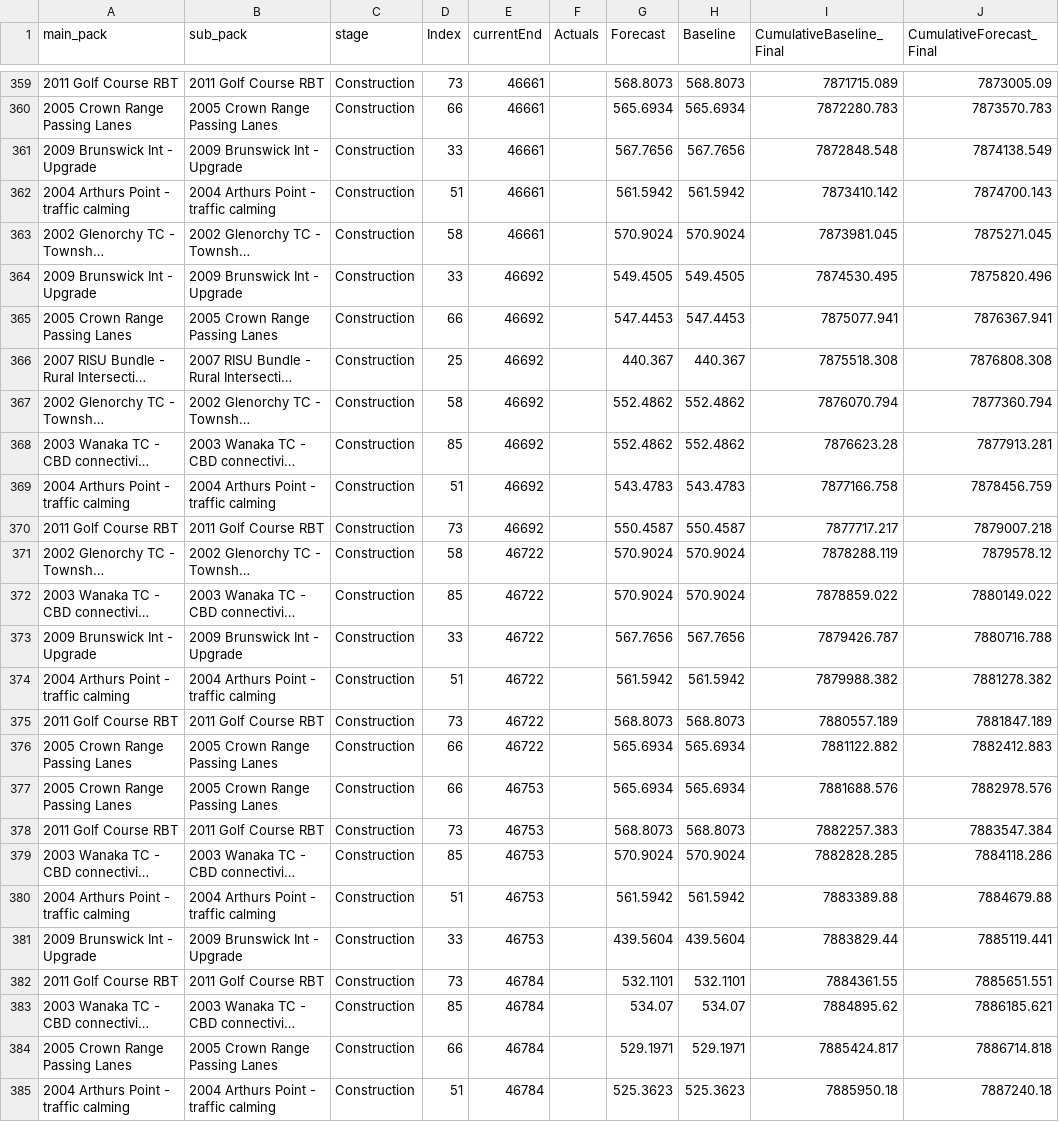
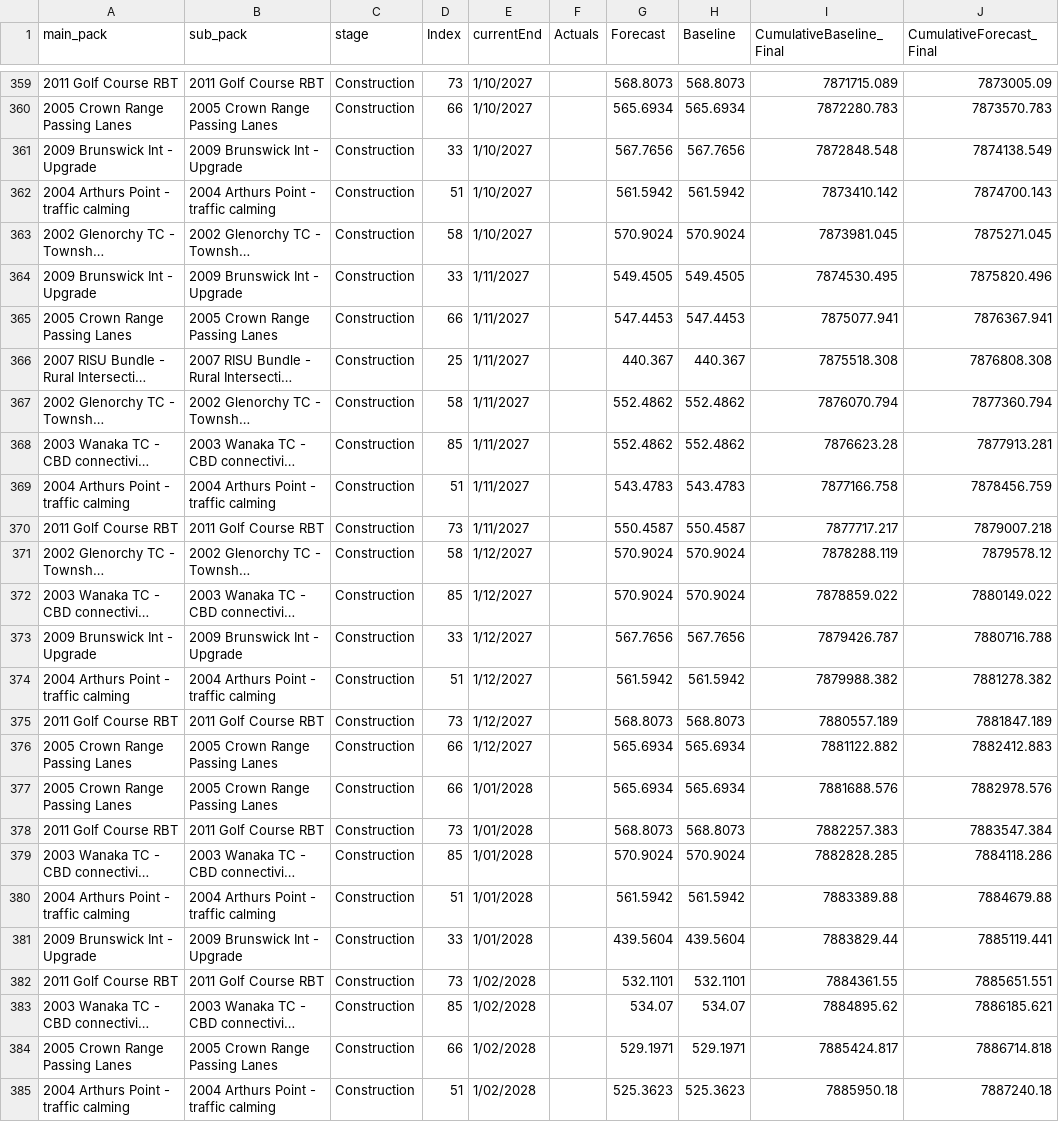
Before and after one commit to lclr-stantec/reporting, a CSV file: test-qldc-data2.csv, drawn as a sheet; only a part is shown, gaps mark what is left out; long unchanged cells end in …; the diff covers the shown part only; the diff names each change by its address in the sheet, - before the commit and + after, or states it on an @@ line.

```diff
--- a/test-qldc-data2.csv
+++ b/test-qldc-data2.csv
-E359:E363 (currentEnd): 46661
+E359:E363 (currentEnd): 1/10/2027
-E364:E370 (currentEnd): 46692
+E364:E370 (currentEnd): 1/11/2027
-E371:E376 (currentEnd): 46722
+E371:E376 (currentEnd): 1/12/2027
-E377:E381 (currentEnd): 46753
+E377:E381 (currentEnd): 1/01/2028
-E382:E385 (currentEnd): 46784
+E382:E385 (currentEnd): 1/02/2028
```
Also changed, not shown: 54 edited cells elsewhere in this file.
